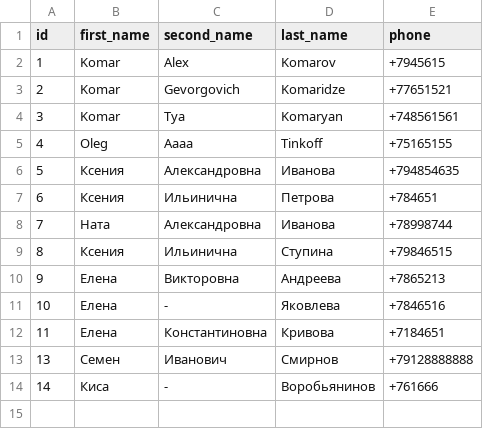
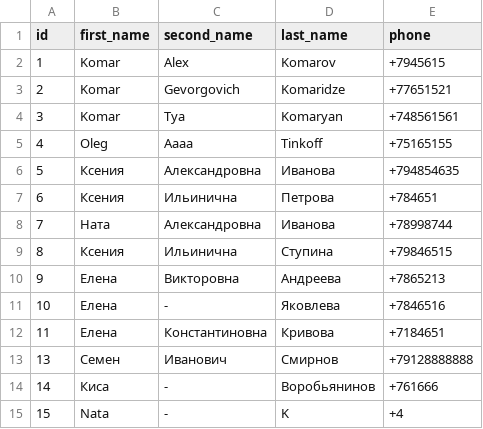
Before and after one commit to keizrn/Group_project2, a CSV file: data.csv, drawn as a sheet; the diff names each change by its address in the sheet, - before the commit and + after, or states it on an @@ line.

Commit message:
final changes (string check for phone input). 25.11.22 17:30

```diff
--- a/data.csv
+++ b/data.csv
+row 15: 15 | Nata | - | K | +4
```
Also changed, not shown: 2 other files.
